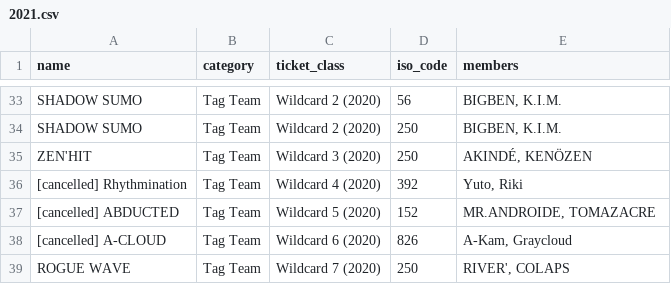
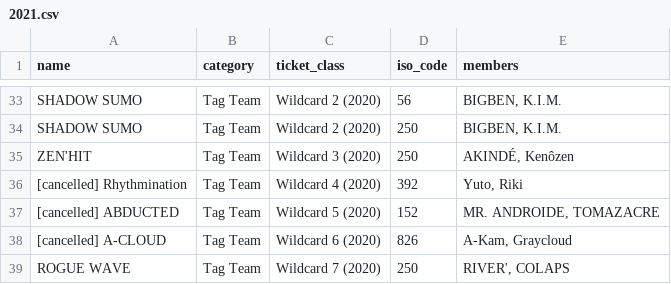
Before and after one commit to shumizu418128/gbbinfo2.0, a CSV file: app/database/participants/2021.csv, drawn as a sheet; only a part is shown, gaps mark what is left out.

```diff
--- a/app/database/participants/2021.csv
+++ b/app/database/participants/2021.csv
@@ -34,5 +34,5 @@ SHADOW SUMO,Tag Team,Wildcard 2 (2020),56,"BIGBEN, K.I.M."
 SHADOW SUMO,Tag Team,Wildcard 2 (2020),250,"BIGBEN, K.I.M."
-ZEN'HIT,Tag Team,Wildcard 3 (2020),250,"AKINDÉ, KENÖZEN"
+ZEN'HIT,Tag Team,Wildcard 3 (2020),250,"AKINDÉ, Kenôzen"
 [cancelled] Rhythmination,Tag Team,Wildcard 4 (2020),392,"Yuto, Riki"
-[cancelled] ABDUCTED,Tag Team,Wildcard 5 (2020),152,"MR.ANDROIDE, TOMAZACRE"
+[cancelled] ABDUCTED,Tag Team,Wildcard 5 (2020),152,"MR. ANDROIDE, TOMAZACRE"
 [cancelled] A-CLOUD,Tag Team,Wildcard 6 (2020),826,"A-Kam, Graycloud"
```
Also changed, not shown: app/database/participants/2014.csv, app/database/participants/2016.csv, 2 other files.
